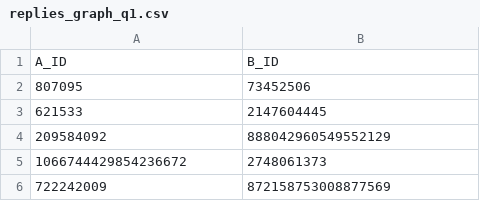
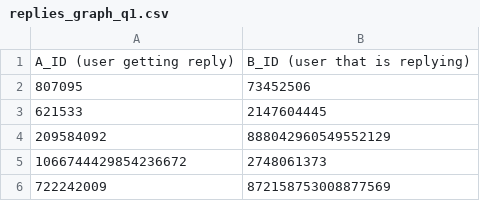
Before and after one commit to sohanbhat/cs131repo, a CSV file: assignment3/replies_graph_q1.csv, drawn as a sheet; only a part is shown.

Commit message:
added assignment3

```diff
--- a/assignment3/replies_graph_q1.csv
+++ b/assignment3/replies_graph_q1.csv
@@ -1,2 +1,2 @@
-A_ID, B_ID
+A_ID (user getting reply) , B_ID (user that is replying)
 807095,73452506
```
Also changed, not shown: 1 other file.
